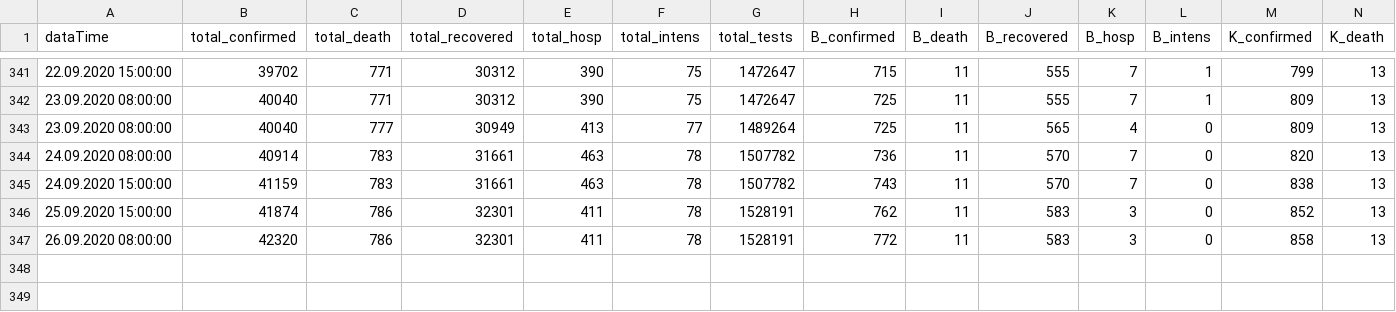
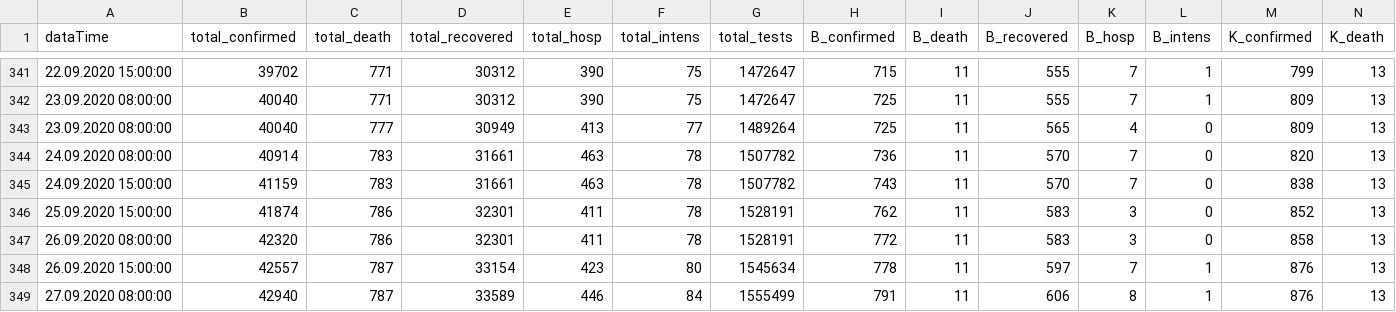
Before and after one commit to walterra/covid-19, a CSV file: data/corin_data.csv, drawn as a sheet; only a part is shown, gaps mark what is left out; rows hold the shown columns only; the diff names each change by its address in the sheet, - before the commit and + after, or states it on an @@ line.

```diff
--- a/data/corin_data.csv
+++ b/data/corin_data.csv
+row 348: 26.09.2020 15:00:00 | 42557 | 787 | 33154 | 423 | 80 | 1545634 | 778 | 11 | 597 | 7 | 1 | 876 | 13
+row 349: 27.09.2020 08:00:00 | 42940 | 787 | 33589 | 446 | 84 | 1555499 | 791 | 11 | 606 | 8 | 1 | 876 | 13
```
Also changed, not shown: 13 other files.
